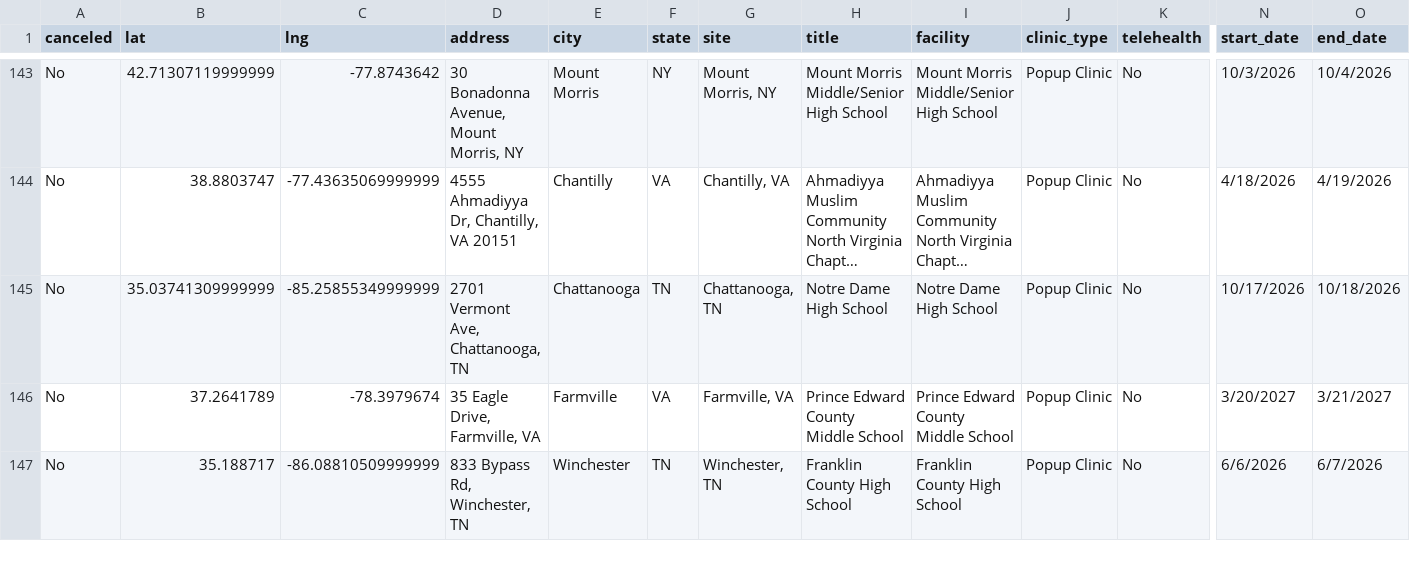
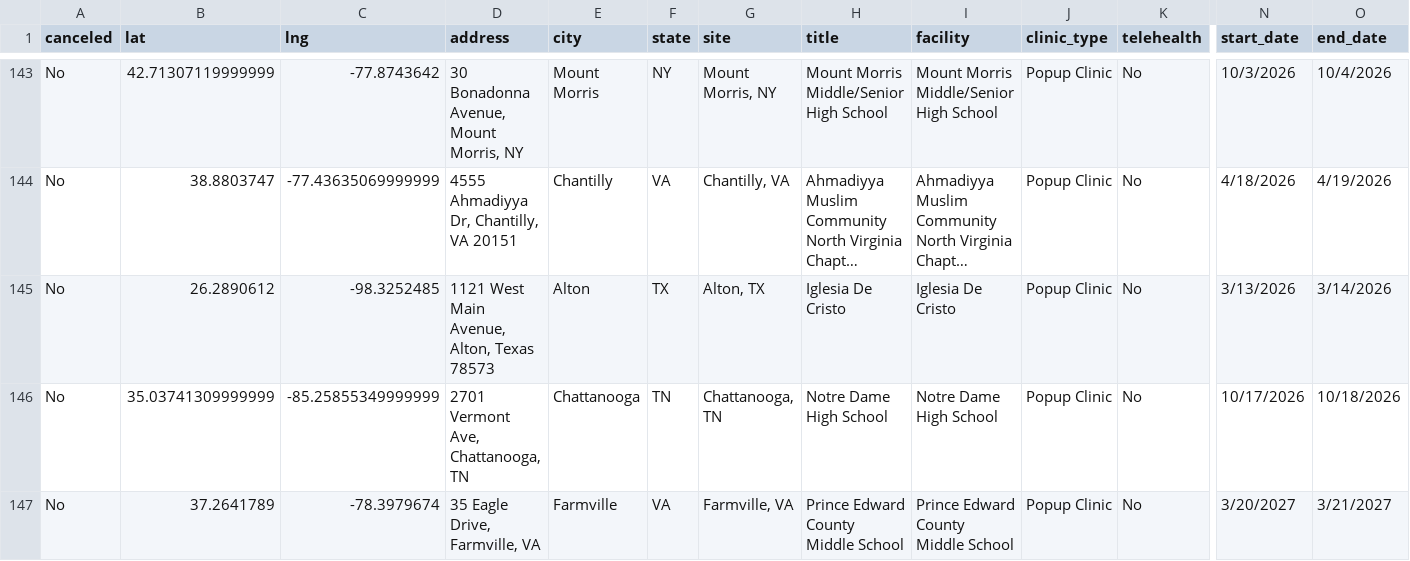
Before and after one commit to ITDeptAdmin/ScheduleMap, a CSV file: Clinic Master Schedule for git.csv, drawn as a sheet; only a part is shown, gaps mark what is left out; the shorter side is filled out with more unchanged rows; long unchanged cells end in …; rows hold the shown columns only; the diff names each change by its address in the sheet, - before the commit and + after, or states it on an @@ line.

```diff
--- a/Clinic Master Schedule for git.csv
+++ b/Clinic Master Schedule for git.csv
+row 145: No | 26.2890612 | -98.3252485 | 1121 West Main Avenue, Alton, Texas 78573 | Alton | TX | Alton, TX | Iglesia De Cristo | Iglesia De Cristo | Popup Clinic | No | 3/13/2026 | 3/14/2026
```
